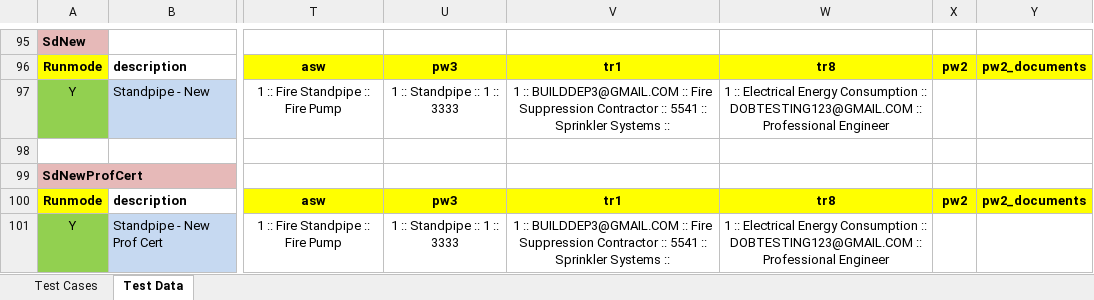
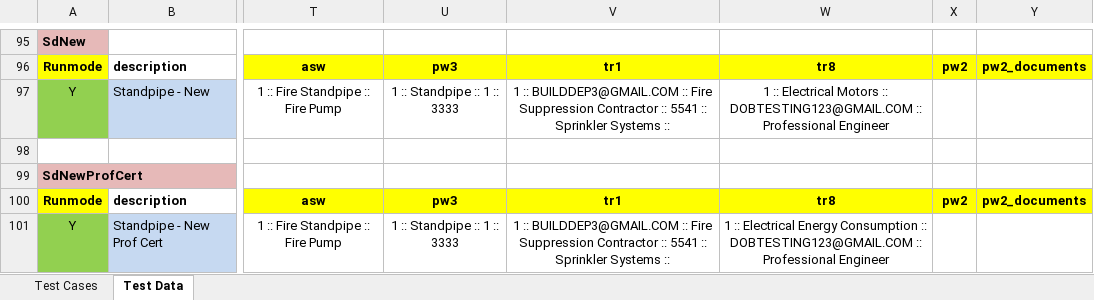
Before and after one commit to dobnowqa/all-projects, an Excel workbook: src/com/data/Test Cases Pl.xlsx, sheet Test Data, drawn as a sheet; only a part is shown, gaps mark what is left out; values as stored, in another font and other column widths than the file's, no borders; the diff names each change by its address in the sheet, - before the commit and + after, or states it on an @@ line.

Commit message:
Data files as of 2018-12-04
Data file Test Cases.PL.xlsx as of 2018-12-04

```diff
--- a/src/com/data/Test Cases Pl.xlsx (sheet Test Data)
+++ b/src/com/data/Test Cases Pl.xlsx (sheet Test Data)
-W97: …:: Electrical Energy Consumption :: DOBTESTING123@GMAIL.COM…
+W97: …:: Electrical Motors :: DOBTESTING123@GMAIL.COM…
```
